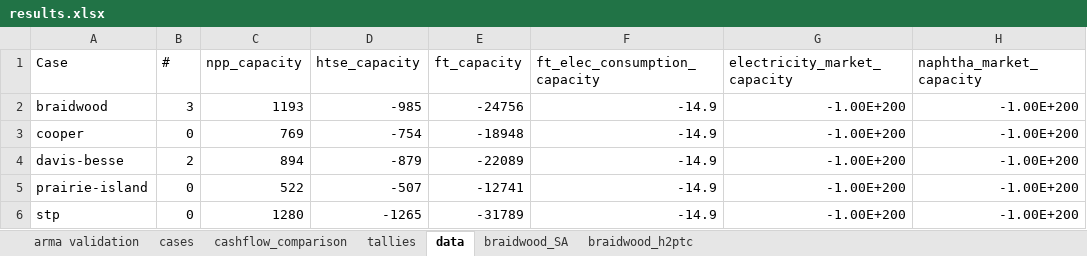
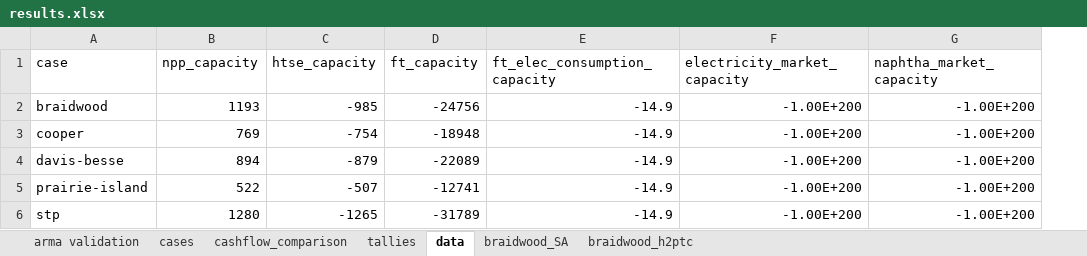
Before and after one commit to mgarrouste/FORCE, an Excel workbook: use_cases/LWR_FT_2023/run/results.xlsx, sheet data, drawn as a sheet; only a part is shown; values as stored, in another font and other column widths than the file's, no borders; the diff names each change by its address in the sheet, - before the commit and + after, or states it on an @@ line.

Commit message:
update data sheet

```diff
--- a/use_cases/LWR_FT_2023/run/results.xlsx (sheet data)
+++ b/use_cases/LWR_FT_2023/run/results.xlsx (sheet data)
-column B (#), rows 2-6: 3 | 0 | 2 | 0 | 0
-A1: Case
+A1: case
```
Also changed, not shown: formulas that keep their value.
